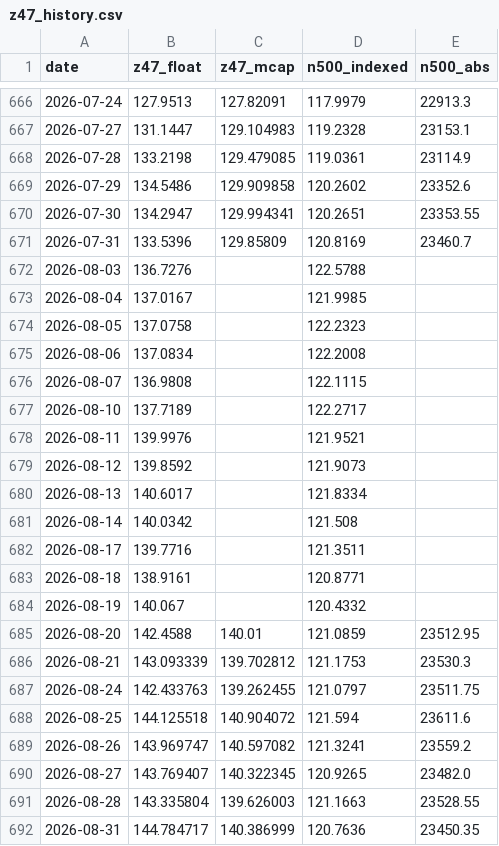
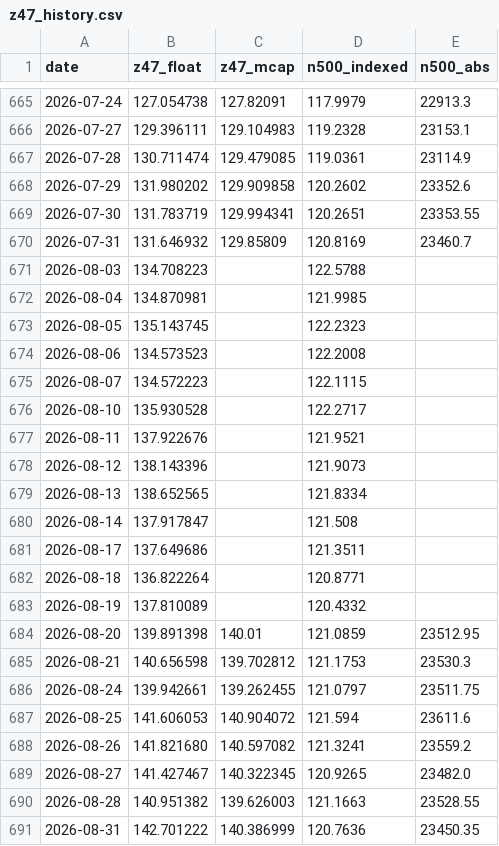
Before and after one commit to EverythingDesign/z47-index-feed, a CSV file: z47_history.csv, drawn as a sheet; only a part is shown, gaps mark what is left out; the diff covers the shown part only.

```diff
--- a/z47_history.csv
+++ b/z47_history.csv
@@ -666,27 +665,27 @@ date,z47_float,z47_mcap,n500_indexed,n500_abs
-2026-07-24,127.9513,127.82091,117.9979,22913.3
-2026-07-27,131.1447,129.104983,119.2328,23153.1
-2026-07-28,133.2198,129.479085,119.0361,23114.9
-2026-07-29,134.5486,129.909858,120.2602,23352.6
-2026-07-30,134.2947,129.994341,120.2651,23353.55
-2026-07-31,133.5396,129.85809,120.8169,23460.7
-2026-08-03,136.7276,,122.5788,
-2026-08-04,137.0167,,121.9985,
-2026-08-05,137.0758,,122.2323,
-2026-08-06,137.0834,,122.2008,
-2026-08-07,136.9808,,122.1115,
-2026-08-10,137.7189,,122.2717,
-2026-08-11,139.9976,,121.9521,
-2026-08-12,139.8592,,121.9073,
-2026-08-13,140.6017,,121.8334,
-2026-08-14,140.0342,,121.508,
-2026-08-17,139.7716,,121.3511,
-2026-08-18,138.9161,,120.8771,
-2026-08-19,140.067,,120.4332,
-2026-08-20,142.4588,140.01,121.0859,23512.95
-2026-08-21,143.093339,139.702812,121.1753,23530.3
-2026-08-24,142.433763,139.262455,121.0797,23511.75
-2026-08-25,144.125518,140.904072,121.594,23611.6
-2026-08-26,143.969747,140.597082,121.3241,23559.2
-2026-08-27,143.769407,140.322345,120.9265,23482.0
-2026-08-28,143.335804,139.626003,121.1663,23528.55
-2026-08-31,144.784717,140.386999,120.7636,23450.35
+2026-07-24,127.054738,127.82091,117.9979,22913.3
+2026-07-27,129.396111,129.104983,119.2328,23153.1
+2026-07-28,130.711474,129.479085,119.0361,23114.9
+2026-07-29,131.980202,129.909858,120.2602,23352.6
+2026-07-30,131.783719,129.994341,120.2651,23353.55
+2026-07-31,131.646932,129.85809,120.8169,23460.7
+2026-08-03,134.708223,,122.5788,
+2026-08-04,134.870981,,121.9985,
+2026-08-05,135.143745,,122.2323,
+2026-08-06,134.573523,,122.2008,
+2026-08-07,134.572223,,122.1115,
+2026-08-10,135.930528,,122.2717,
+2026-08-11,137.922676,,121.9521,
+2026-08-12,138.143396,,121.9073,
+2026-08-13,138.652565,,121.8334,
+2026-08-14,137.917847,,121.508,
+2026-08-17,137.649686,,121.3511,
+2026-08-18,136.822264,,120.8771,
+2026-08-19,137.810089,,120.4332,
+2026-08-20,139.891398,140.01,121.0859,23512.95
+2026-08-21,140.656598,139.702812,121.1753,23530.3
+2026-08-24,139.942661,139.262455,121.0797,23511.75
+2026-08-25,141.606053,140.904072,121.594,23611.6
+2026-08-26,141.821680,140.597082,121.3241,23559.2
+2026-08-27,141.427467,140.322345,120.9265,23482.0
+2026-08-28,140.951382,139.626003,121.1663,23528.55
+2026-08-31,142.701222,140.386999,120.7636,23450.35
```
Also changed, not shown: 1 added row, 4 removed rows and 70 edited cells elsewhere in this file, 14 other files.
